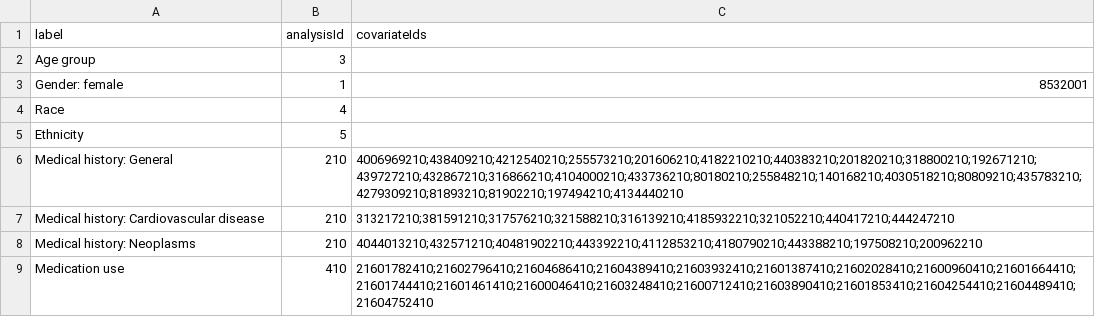
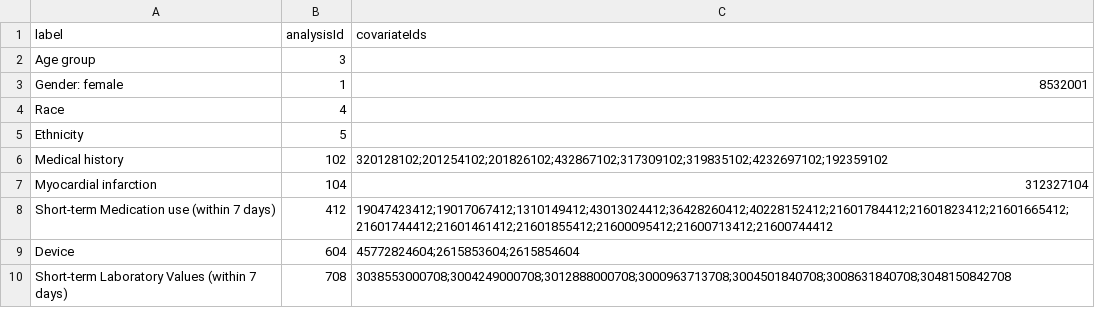
Before and after one commit to OHDSI/ShinyDeploy, a CSV file: TicagrelorVsClopidogrel/Table1Specs.csv, drawn as a sheet.

Commit message:
update table 1 spec

```diff
--- a/TicagrelorVsClopidogrel/Table1Specs.csv
+++ b/TicagrelorVsClopidogrel/Table1Specs.csv
@@ -5,5 +5,6 @@ Race,4,
 Ethnicity,5,
-Medical history: General,210,4006969210;438409210;4212540210;255573210;201606210;4182210210;440383210;201820210;318800210;192671210;439727210;432867210;316866210;4104000210;433736210;80180210;255848210;140168210;4030518210;80809210;435783210;4279309210;81893210;81902210;197494210;4134440210
-Medical history: Cardiovascular disease,210,313217210;381591210;317576210;321588210;316139210;4185932210;321052210;440417210;444247210
-Medical history: Neoplasms,210,4044013210;432571210;40481902210;443392210;4112853210;4180790210;443388210;197508210;200962210
-Medication use,410,21601782410;21602796410;21604686410;21604389410;21603932410;21601387410;21602028410;21600960410;21601664410;21601744410;21601461410;21600046410;21603248410;21600712410;21603890410;21601853410;21604254410;21604489410;21604752410
+Medical history,102,320128102;201254102;201826102;432867102;317309102;319835102;4232697102;192359102
+Myocardial infarction,104,312327104
+Short-term Medication use (within 7 days),412,19047423412;19017067412;1310149412;43013024412;36428260412;40228152412;21601784412;21601823412;21601665412;21601744412;21601461412;21601855412;21600095412;21600713412;21600744412
+Device,604,45772824604;2615853604;2615854604
+Short-term Laboratory Values (within 7 days),708,3038553000708;3004249000708;3012888000708;3000963713708;3004501840708;3008631840708;3048150842708
```
